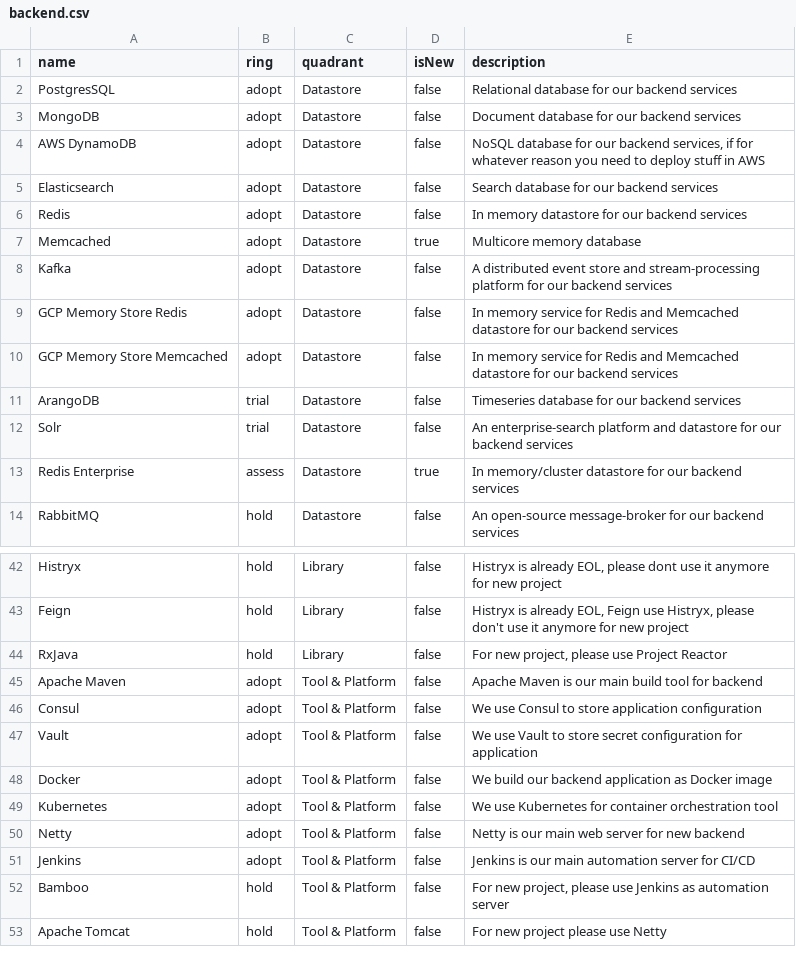
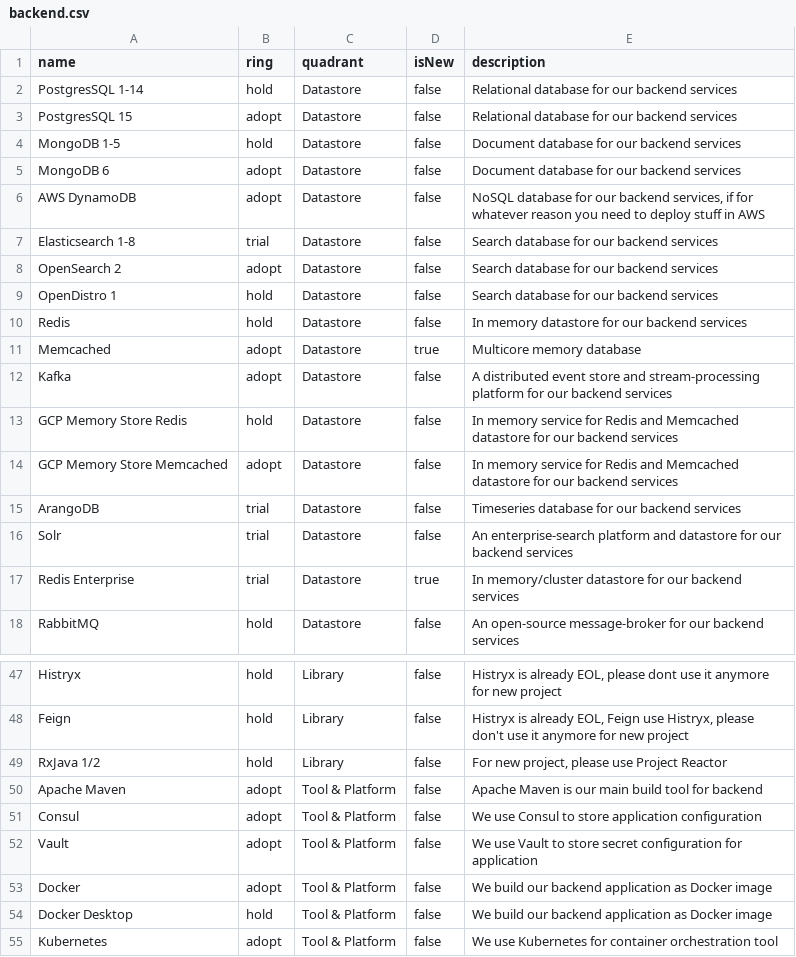
Before and after one commit to bliblidotcom/tech-radar, a CSV file: backend.csv, drawn as a sheet; only a part is shown, gaps mark what is left out; the shorter side is filled out with more unchanged rows; the diff covers the shown part only.

Commit message:
Update backend.csv

```diff
--- a/backend.csv
+++ b/backend.csv
@@ -1,10 +1,14 @@
 "name","ring","quadrant","isNew","description"
-"PostgresSQL","adopt","Datastore","false","Relational database for our backend services"
-"MongoDB","adopt","Datastore","false","Document database for our backend services"
+"PostgresSQL 1-14","hold","Datastore","false","Relational database for our backend services"
+"PostgresSQL 15","adopt","Datastore","false","Relational database for our backend services"
+"MongoDB 1-5","hold","Datastore","false","Document database for our backend services"
+"MongoDB 6","adopt","Datastore","false","Document database for our backend services"
 "AWS DynamoDB","adopt","Datastore","false","NoSQL database for our backend services, if for whatever reason you need to deploy stuff in AWS"
-"Elasticsearch","adopt","Datastore","false","Search database for our backend services"
-"Redis","adopt","Datastore","false","In memory datastore for our backend services"
+"Elasticsearch 1-8","trial","Datastore","false","Search database for our backend services"
+"OpenSearch 2","adopt","Datastore","false","Search database for our backend services"
+"OpenDistro 1","hold","Datastore","false","Search database for our backend services"
+"Redis","hold","Datastore","false","In memory datastore for our backend services"
 "Memcached","adopt","Datastore","true","Multicore memory database"
 "Kafka","adopt","Datastore","false","A distributed event store and stream-processing platform for our backend services"
-"GCP Memory Store Redis","adopt","Datastore","false","In memory service for Redis and Memcached datastore for our backend services"
+"GCP Memory Store Redis","hold","Datastore","false","In memory service for Redis and Memcached datastore for our backend services"
 "GCP Memory Store Memcached","adopt","Datastore","false","In memory service for Redis and Memcached datastore for our backend services"
@@ -12,3 +16,3 @@
 "Solr","trial","Datastore","false","An enterprise-search platform and datastore for our backend services"
-"Redis Enterprise","assess","Datastore","true","In memory/cluster datastore for our backend services"
+"Redis Enterprise","trial","Datastore","true","In memory/cluster datastore for our backend services"
 "RabbitMQ","hold","Datastore","false","An open-source message-broker for our backend services"
@@ -43,3 +48,3 @@
 "Feign","hold","Library","false","Histryx is already EOL, Feign use Histryx, please don't use it anymore for new project"
-"RxJava","hold","Library","false","For new project, please use Project Reactor"
+"RxJava 1/2","hold","Library","false","For new project, please use Project Reactor"
 "Apache Maven","adopt","Tool & Platform","false","Apache Maven is our main build tool for backend"
@@ -48,2 +53,3 @@
 "Docker","adopt","Tool & Platform","false","We build our backend application as Docker image"
+"Docker Desktop","hold","Tool & Platform","false","We build our backend application as Docker image"
 "Kubernetes","adopt","Tool & Platform","false","We use Kubernetes for container orchestration tool"
```
Also changed, not shown: 1 added row elsewhere in this file.
